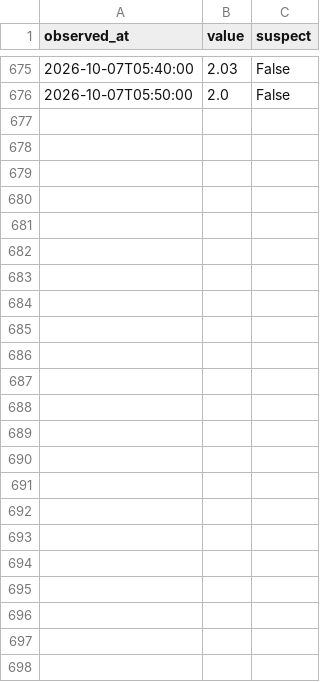
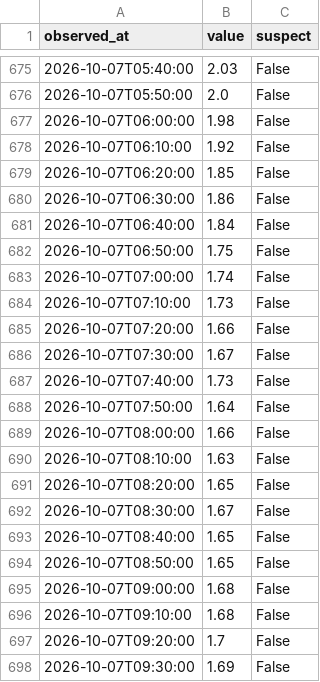
Before and after one commit to THETIMEINC/sakaigawa-watch, a CSV file: generated/data/levels/2026-10.csv, drawn as a sheet; only a part is shown, gaps mark what is left out.

```diff
--- a/generated/data/levels/2026-10.csv
+++ b/generated/data/levels/2026-10.csv
@@ -676 +676,23 @@ observed_at,value,suspect
 2026-10-07T05:50:00,2.0,False
+2026-10-07T06:00:00,1.98,False
+2026-10-07T06:10:00,1.92,False
+2026-10-07T06:20:00,1.85,False
+2026-10-07T06:30:00,1.86,False
+2026-10-07T06:40:00,1.84,False
+2026-10-07T06:50:00,1.75,False
+2026-10-07T07:00:00,1.74,False
+2026-10-07T07:10:00,1.73,False
+2026-10-07T07:20:00,1.66,False
+2026-10-07T07:30:00,1.67,False
+2026-10-07T07:40:00,1.73,False
+2026-10-07T07:50:00,1.64,False
+2026-10-07T08:00:00,1.66,False
+2026-10-07T08:10:00,1.63,False
+2026-10-07T08:20:00,1.65,False
+2026-10-07T08:30:00,1.67,False
+2026-10-07T08:40:00,1.65,False
+2026-10-07T08:50:00,1.65,False
+2026-10-07T09:00:00,1.68,False
+2026-10-07T09:10:00,1.68,False
+2026-10-07T09:20:00,1.7,False
+2026-10-07T09:30:00,1.69,False
```
Also changed, not shown: generated/data/rain/2026-10.csv, 4 other files.
